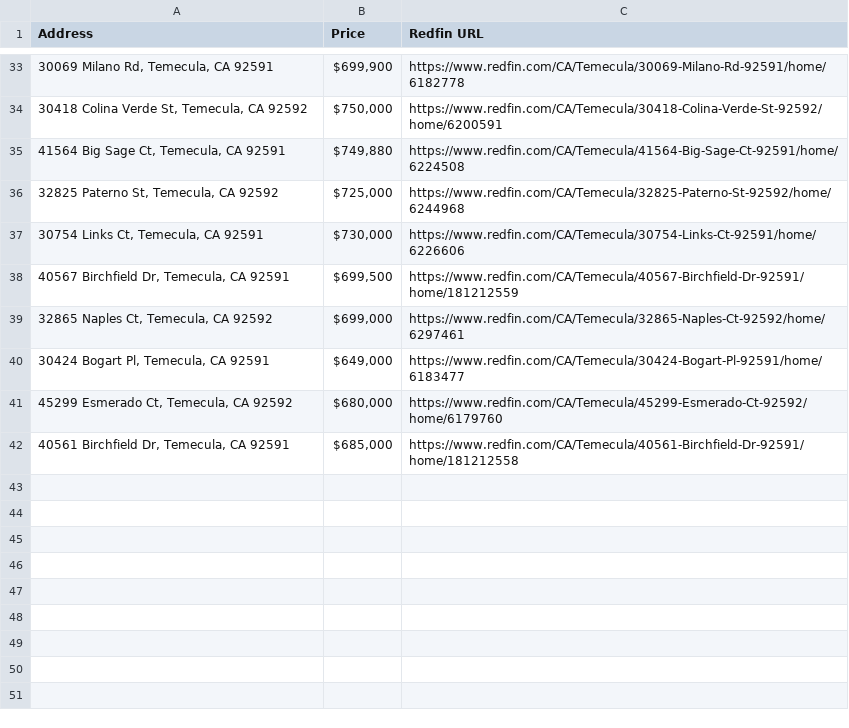
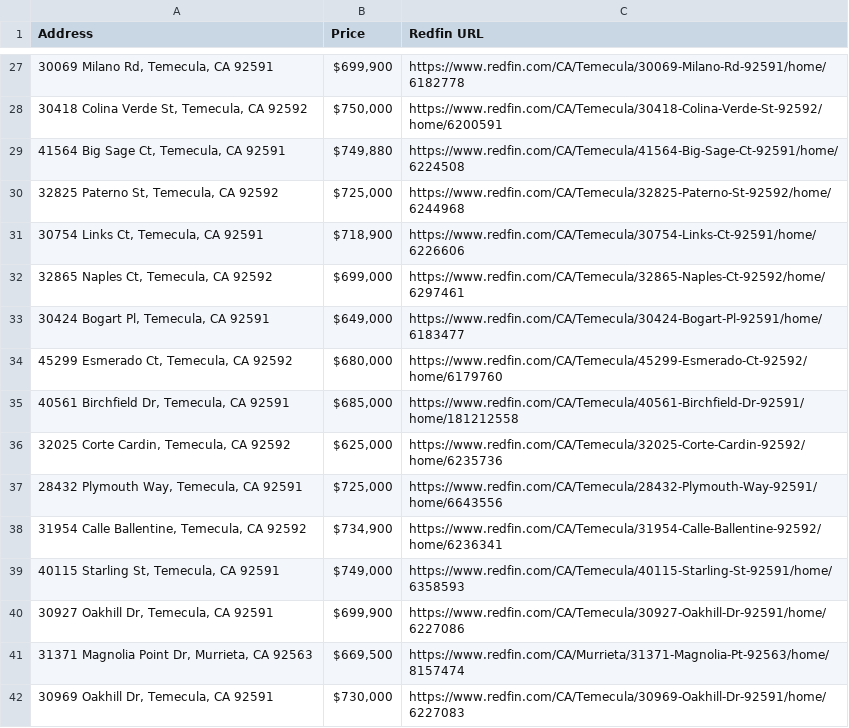
Before and after one commit to luharkri/Pausanias, a CSV file: house_finder/properties.csv, drawn as a sheet; only a part is shown, gaps mark what is left out; the diff covers the shown part only.

```diff
--- a/house_finder/properties.csv
+++ b/house_finder/properties.csv
@@ -36,4 +30,3 @@ Address,Price,Redfin URL
 "32825 Paterno St, Temecula, CA 92592","$725,000",https://www.redfin.com/CA/Temecula/32825-Paterno-St-92592/home/6244968
-"30754 Links Ct, Temecula, CA 92591","$730,000",https://www.redfin.com/CA/Temecula/30754-Links-Ct-92591/home/6226606
-"40567 Birchfield Dr, Temecula, CA 92591","$699,500",https://www.redfin.com/CA/Temecula/40567-Birchfield-Dr-92591/home/181212559
+"30754 Links Ct, Temecula, CA 92591","$718,900",https://www.redfin.com/CA/Temecula/30754-Links-Ct-92591/home/6226606
 "32865 Naples Ct, Temecula, CA 92592","$699,000",https://www.redfin.com/CA/Temecula/32865-Naples-Ct-92592/home/6297461
@@ -42 +35,8 @@ Address,Price,Redfin URL
 "40561 Birchfield Dr, Temecula, CA 92591","$685,000",https://www.redfin.com/CA/Temecula/40561-Birchfield-Dr-92591/home/181212558
+"32025 Corte Cardin, Temecula, CA 92592","$625,000",https://www.redfin.com/CA/Temecula/32025-Corte-Cardin-92592/home/6235736
+"28432 Plymouth Way, Temecula, CA 92591","$725,000",https://www.redfin.com/CA/Temecula/28432-Plymouth-Way-92591/home/6643556
+"31954 Calle Ballentine, Temecula, CA 92592","$734,900",https://www.redfin.com/CA/Temecula/31954-Calle-Ballentine-92592/home/6236341
+"40115 Starling St, Temecula, CA 92591","$749,000",https://www.redfin.com/CA/Temecula/40115-Starling-St-92591/home/6358593
+"30927 Oakhill Dr, Temecula, CA 92591","$699,900",https://www.redfin.com/CA/Temecula/30927-Oakhill-Dr-92591/home/6227086
+"31371 Magnolia Point Dr, Murrieta, CA 92563","$669,500",https://www.redfin.com/CA/Murrieta/31371-Magnolia-Pt-92563/home/8157474
+"30969 Oakhill Dr, Temecula, CA 92591","$730,000",https://www.redfin.com/CA/Temecula/30969-Oakhill-Dr-92591/home/6227083
```
Also changed, not shown: 7 added rows, 13 removed rows, 1 moved row and 5 edited cells elsewhere in this file, 1 other file.
